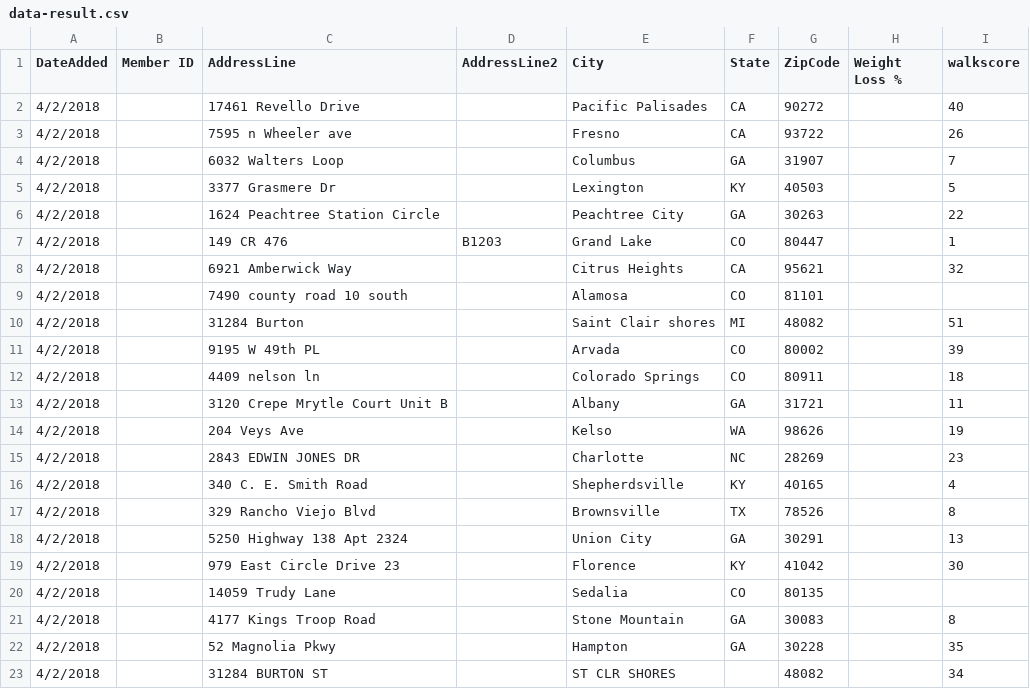
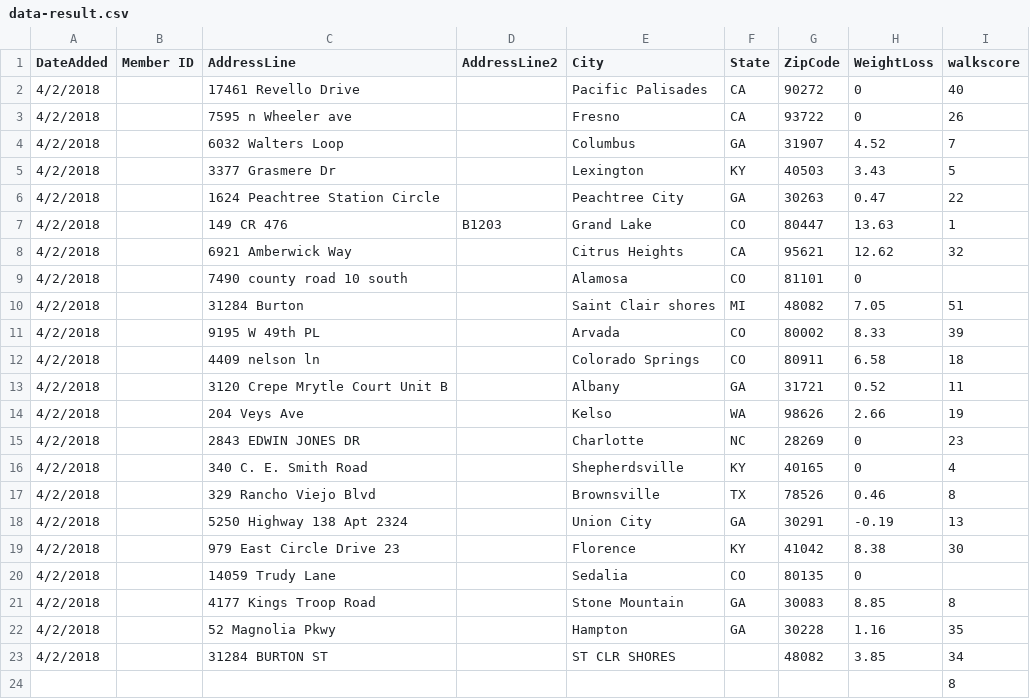
Before and after one commit to goozgooz/walkscore, a CSV file: data-result.csv, drawn as a sheet.

Commit message:
seeingn what is passed into csv writer - finding extra walkscore bug

```diff
--- a/data-result.csv
+++ b/data-result.csv
@@ -1,23 +1,24 @@
-DateAdded,Member ID,AddressLine,AddressLine2,City,State,ZipCode,Weight Loss %,walkscore
-4/2/2018,,17461 Revello Drive,,Pacific Palisades,CA,90272,,40
-4/2/2018,,7595 n Wheeler ave,,Fresno,CA,93722,,26
-4/2/2018,,6032 Walters Loop,,Columbus,GA,31907,,7
-4/2/2018,,3377 Grasmere Dr,,Lexington,KY,40503,,5
-4/2/2018,,1624 Peachtree Station Circle,,Peachtree City,GA,30263,,22
-4/2/2018,,149 CR 476,B1203,Grand Lake,CO,80447,,1
-4/2/2018,,6921 Amberwick Way,,Citrus Heights,CA,95621,,32
-4/2/2018,,7490 county road 10 south,,Alamosa,CO,81101,,
-4/2/2018,,31284 Burton,,Saint Clair shores,MI,48082,,51
-4/2/2018,,9195 W 49th PL,,Arvada,CO,80002,,39
-4/2/2018,,4409 nelson ln,,Colorado Springs,CO,80911,,18
-4/2/2018,,3120 Crepe Mrytle Court Unit B,,Albany,GA,31721,,11
-4/2/2018,,204 Veys Ave,,Kelso,WA,98626,,19
-4/2/2018,,2843 EDWIN JONES DR,,Charlotte,NC,28269,,23
-4/2/2018,,340 C. E. Smith Road,,Shepherdsville,KY,40165,,4
-4/2/2018,,329 Rancho Viejo Blvd,,Brownsville,TX,78526,,8
-4/2/2018,,5250 Highway 138 Apt 2324,,Union City,GA,30291,,13
-4/2/2018,,979 East Circle Drive 23,,Florence,KY,41042,,30
-4/2/2018,,14059 Trudy Lane,,Sedalia,CO,80135,,
-4/2/2018,,4177 Kings Troop Road,,Stone Mountain,GA,30083,,8
-4/2/2018,,52 Magnolia Pkwy,,Hampton,GA,30228,,35
-4/2/2018,,31284 BURTON ST,,ST CLR SHORES,,48082,,34
+DateAdded,Member ID,AddressLine,AddressLine2,City,State,ZipCode,WeightLoss,walkscore
+4/2/2018,,17461 Revello Drive,,Pacific Palisades,CA,90272,0,40
+4/2/2018,,7595 n Wheeler ave,,Fresno,CA,93722,0,26
+4/2/2018,,6032 Walters Loop,,Columbus,GA,31907,4.52,7
+4/2/2018,,3377 Grasmere Dr,,Lexington,KY,40503,3.43,5
+4/2/2018,,1624 Peachtree Station Circle,,Peachtree City,GA,30263,0.47,22
+4/2/2018,,149 CR 476,B1203,Grand Lake,CO,80447,13.63,1
+4/2/2018,,6921 Amberwick Way,,Citrus Heights,CA,95621,12.62,32
+4/2/2018,,7490 county road 10 south,,Alamosa,CO,81101,0,
+4/2/2018,,31284 Burton,,Saint Clair shores,MI,48082,7.05,51
+4/2/2018,,9195 W 49th PL,,Arvada,CO,80002,8.33,39
+4/2/2018,,4409 nelson ln,,Colorado Springs,CO,80911,6.58,18
+4/2/2018,,3120 Crepe Mrytle Court Unit B,,Albany,GA,31721,0.52,11
+4/2/2018,,204 Veys Ave,,Kelso,WA,98626,2.66,19
+4/2/2018,,2843 EDWIN JONES DR,,Charlotte,NC,28269,0,23
+4/2/2018,,340 C. E. Smith Road,,Shepherdsville,KY,40165,0,4
+4/2/2018,,329 Rancho Viejo Blvd,,Brownsville,TX,78526,0.46,8
+4/2/2018,,5250 Highway 138 Apt 2324,,Union City,GA,30291,-0.19,13
+4/2/2018,,979 East Circle Drive 23,,Florence,KY,41042,8.38,30
+4/2/2018,,14059 Trudy Lane,,Sedalia,CO,80135,0,
+4/2/2018,,4177 Kings Troop Road,,Stone Mountain,GA,30083,8.85,8
+4/2/2018,,52 Magnolia Pkwy,,Hampton,GA,30228,1.16,35
+4/2/2018,,31284 BURTON ST,,ST CLR SHORES,,48082,3.85,34
+,,,,,,,,8
```
Also changed, not shown: data.csv, 3 other files.
